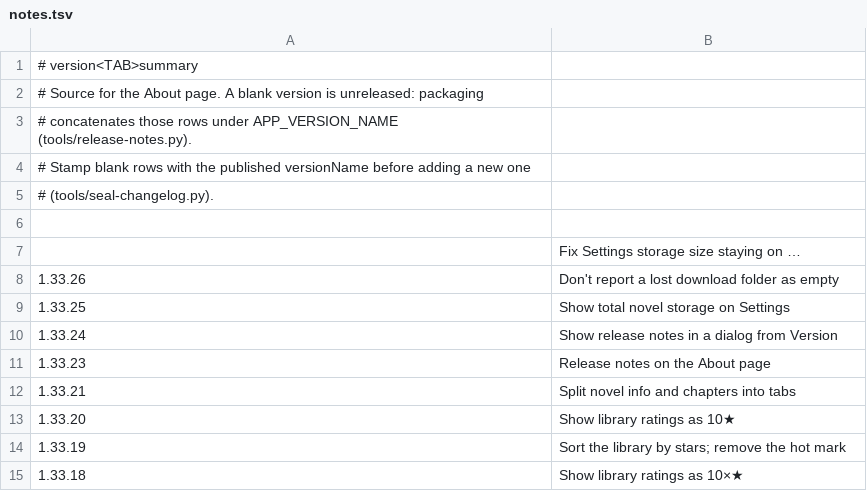
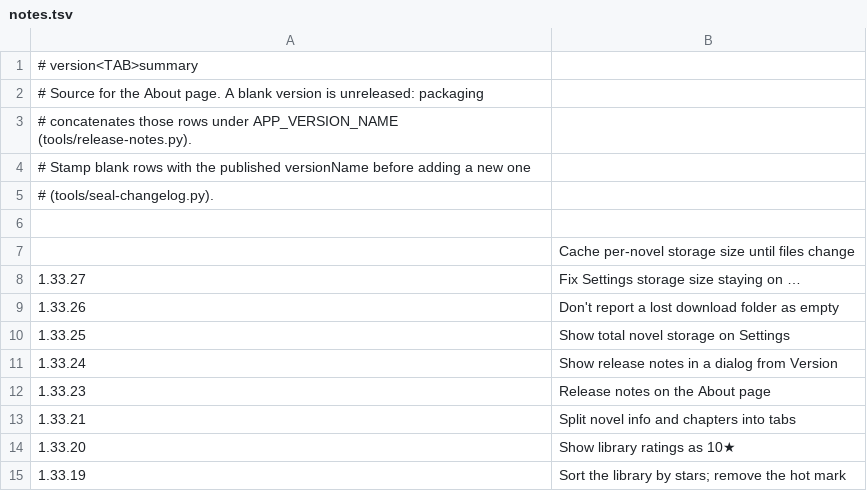
Before and after one commit to vtlinh/novels, a TSV file: android/changelog/notes.tsv, drawn as a sheet; only a part is shown; the shorter side is filled out with more unchanged rows.

```diff
--- a/android/changelog/notes.tsv
+++ b/android/changelog/notes.tsv
@@ -6,3 +6,4 @@
 
-	Fix Settings storage size staying on …
+	Cache per-novel storage size until files change
+1.33.27	Fix Settings storage size staying on …
 1.33.26	Don't report a lost download folder as empty
```
Also changed, not shown: 12 other files.
